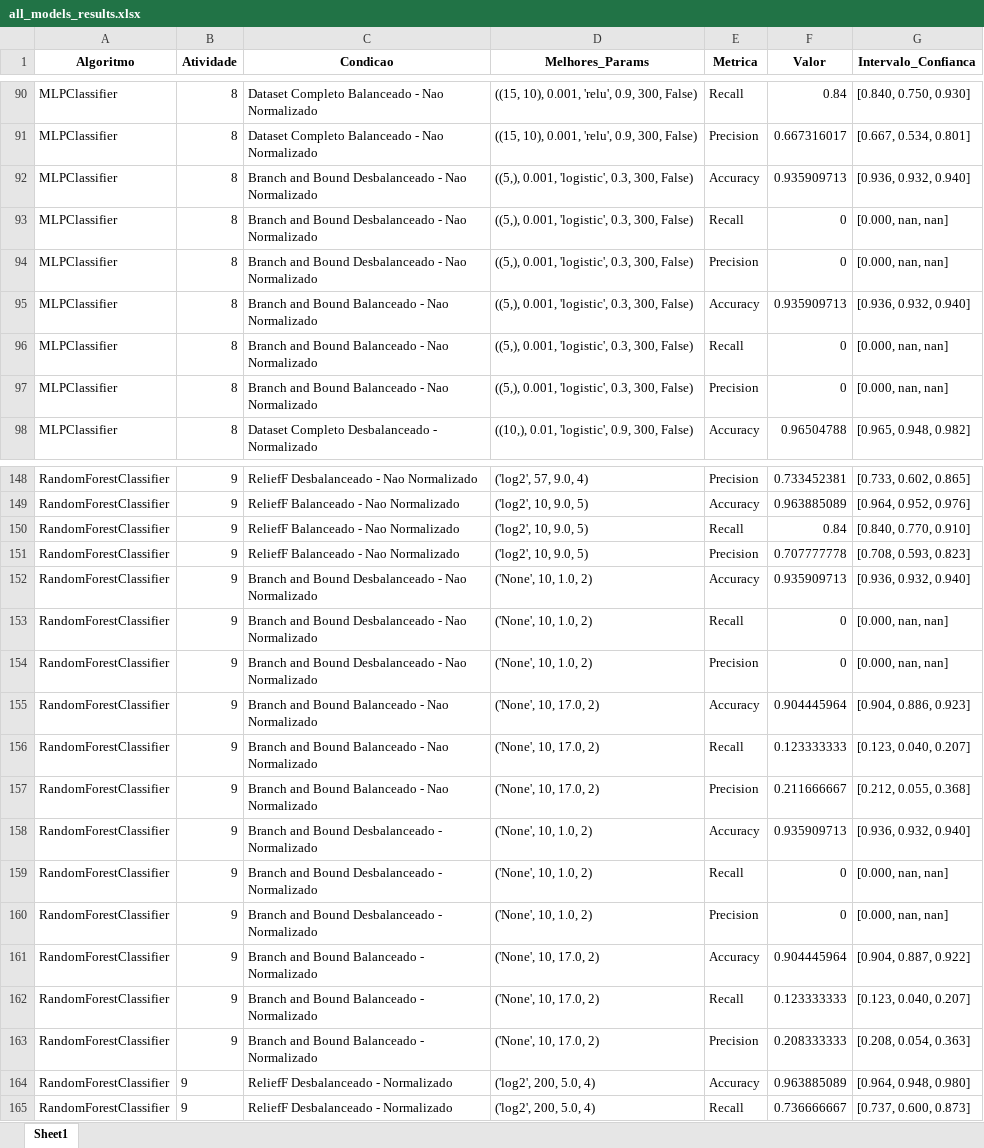
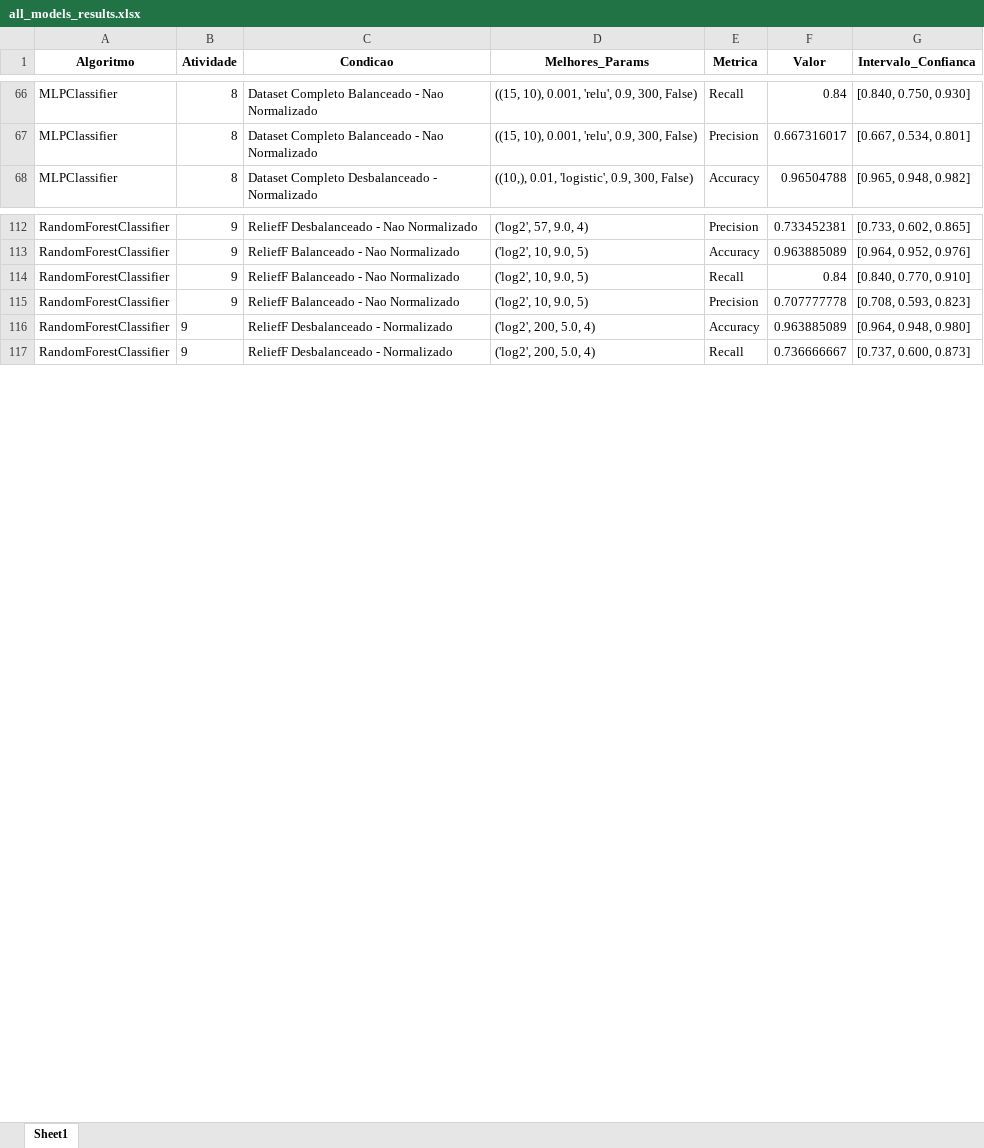
Before and after one commit to jcabralc/projeto_SIN5007_rec_padroes, an Excel workbook: model_results/all_models_results.xlsx, sheet Sheet1, drawn as a sheet; only a part is shown, gaps mark what is left out; values as stored, in another font and other column widths than the file's, no borders; the diff covers the shown part only; the diff names each change by its address in the sheet, - before the commit and + after, or states it on an @@ line.

```diff
--- a/model_results/all_models_results.xlsx (sheet Sheet1)
+++ b/model_results/all_models_results.xlsx (sheet Sheet1)
-row 92: MLPClassifier | 8 | Branch and Bound Desbalanceado - Nao Normalizado | ((5,), 0.001, 'logistic', 0.3, 300, False) | Accuracy | 0.935909713 | [0.936, 0.932, 0.940]
-row 93: MLPClassifier | 8 | Branch and Bound Desbalanceado - Nao Normalizado | ((5,), 0.001, 'logistic', 0.3, 300, False) | Recall | 0 | [0.000, nan, nan]
-row 94: MLPClassifier | 8 | Branch and Bound Desbalanceado - Nao Normalizado | ((5,), 0.001, 'logistic', 0.3, 300, False) | Precision | 0 | [0.000, nan, nan]
-row 95: MLPClassifier | 8 | Branch and Bound Balanceado - Nao Normalizado | ((5,), 0.001, 'logistic', 0.3, 300, False) | Accuracy | 0.935909713 | [0.936, 0.932, 0.940]
-row 96: MLPClassifier | 8 | Branch and Bound Balanceado - Nao Normalizado | ((5,), 0.001, 'logistic', 0.3, 300, False) | Recall | 0 | [0.000, nan, nan]
-row 97: MLPClassifier | 8 | Branch and Bound Balanceado - Nao Normalizado | ((5,), 0.001, 'logistic', 0.3, 300, False) | Precision | 0 | [0.000, nan, nan]
-row 152: RandomForestClassifier | 9 | Branch and Bound Desbalanceado - Nao Normalizado | ('None', 10, 1.0, 2) | Accuracy | 0.935909713 | [0.936, 0.932, 0.940]
-row 153: RandomForestClassifier | 9 | Branch and Bound Desbalanceado - Nao Normalizado | ('None', 10, 1.0, 2) | Recall | 0 | [0.000, nan, nan]
-row 154: RandomForestClassifier | 9 | Branch and Bound Desbalanceado - Nao Normalizado | ('None', 10, 1.0, 2) | Precision | 0 | [0.000, nan, nan]
-row 155: RandomForestClassifier | 9 | Branch and Bound Balanceado - Nao Normalizado | ('None', 10, 17.0, 2) | Accuracy | 0.904445964 | [0.904, 0.886, 0.923]
-row 156: RandomForestClassifier | 9 | Branch and Bound Balanceado - Nao Normalizado | ('None', 10, 17.0, 2) | Recall | 0.123333333 | [0.123, 0.040, 0.207]
-row 157: RandomForestClassifier | 9 | Branch and Bound Balanceado - Nao Normalizado | ('None', 10, 17.0, 2) | Precision | 0.211666667 | [0.212, 0.055, 0.368]
-row 158: RandomForestClassifier | 9 | Branch and Bound Desbalanceado - Normalizado | ('None', 10, 1.0, 2) | Accuracy | 0.935909713 | [0.936, 0.932, 0.940]
-row 159: RandomForestClassifier | 9 | Branch and Bound Desbalanceado - Normalizado | ('None', 10, 1.0, 2) | Recall | 0 | [0.000, nan, nan]
-row 160: RandomForestClassifier | 9 | Branch and Bound Desbalanceado - Normalizado | ('None', 10, 1.0, 2) | Precision | 0 | [0.000, nan, nan]
-row 161: RandomForestClassifier | 9 | Branch and Bound Balanceado - Normalizado | ('None', 10, 17.0, 2) | Accuracy | 0.904445964 | [0.904, 0.887, 0.922]
-row 162: RandomForestClassifier | 9 | Branch and Bound Balanceado - Normalizado | ('None', 10, 17.0, 2) | Recall | 0.123333333 | [0.123, 0.040, 0.207]
-row 163: RandomForestClassifier | 9 | Branch and Bound Balanceado - Normalizado | ('None', 10, 17.0, 2) | Precision | 0.208333333 | [0.208, 0.054, 0.363]
```
Also changed, not shown: 30 removed rows elsewhere in this sheet, 1 other file.
